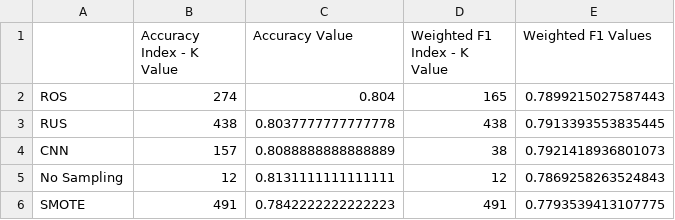
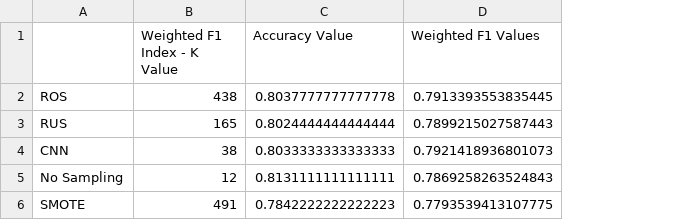
Before and after one commit to EMAT31530/ai-group-project-group-28, a CSV file: FinalKNN/results_validation.csv, drawn as a sheet; removed rows and columns are numbered as before the commit, all else as after; the diff names each change by its address in the sheet, - before the commit and + after, or states it on an @@ line.

```diff
--- a/FinalKNN/results_validation.csv
+++ b/FinalKNN/results_validation.csv
-column D (Weighted F1 Index - K Value), rows 2-6: 165 | 438 | 38 | 12 | 491
-B1: Accuracy Index - K Value
+B1: Weighted F1 Index - K Value
-B2 (Weighted F1 Index - K Value): 274
+B2 (Weighted F1 Index - K Value): 438
-C2 (Accuracy Value): 0.804
+C2 (Accuracy Value): 0.8037777777777778
-D2 (Weighted F1 Values): 0.7899215027587443
+D2 (Weighted F1 Values): 0.7913393553835445
-B3 (Weighted F1 Index - K Value): 438
+B3 (Weighted F1 Index - K Value): 165
-C3 (Accuracy Value): 0.8037777777777778
+C3 (Accuracy Value): 0.8024444444444444
-D3 (Weighted F1 Values): 0.7913393553835445
+D3 (Weighted F1 Values): 0.7899215027587443
-B4 (Weighted F1 Index - K Value): 157
+B4 (Weighted F1 Index - K Value): 38
-C4 (Accuracy Value): 0.8088888888888889
+C4 (Accuracy Value): 0.8033333333333333
```
Also changed, not shown: 4 other files.
